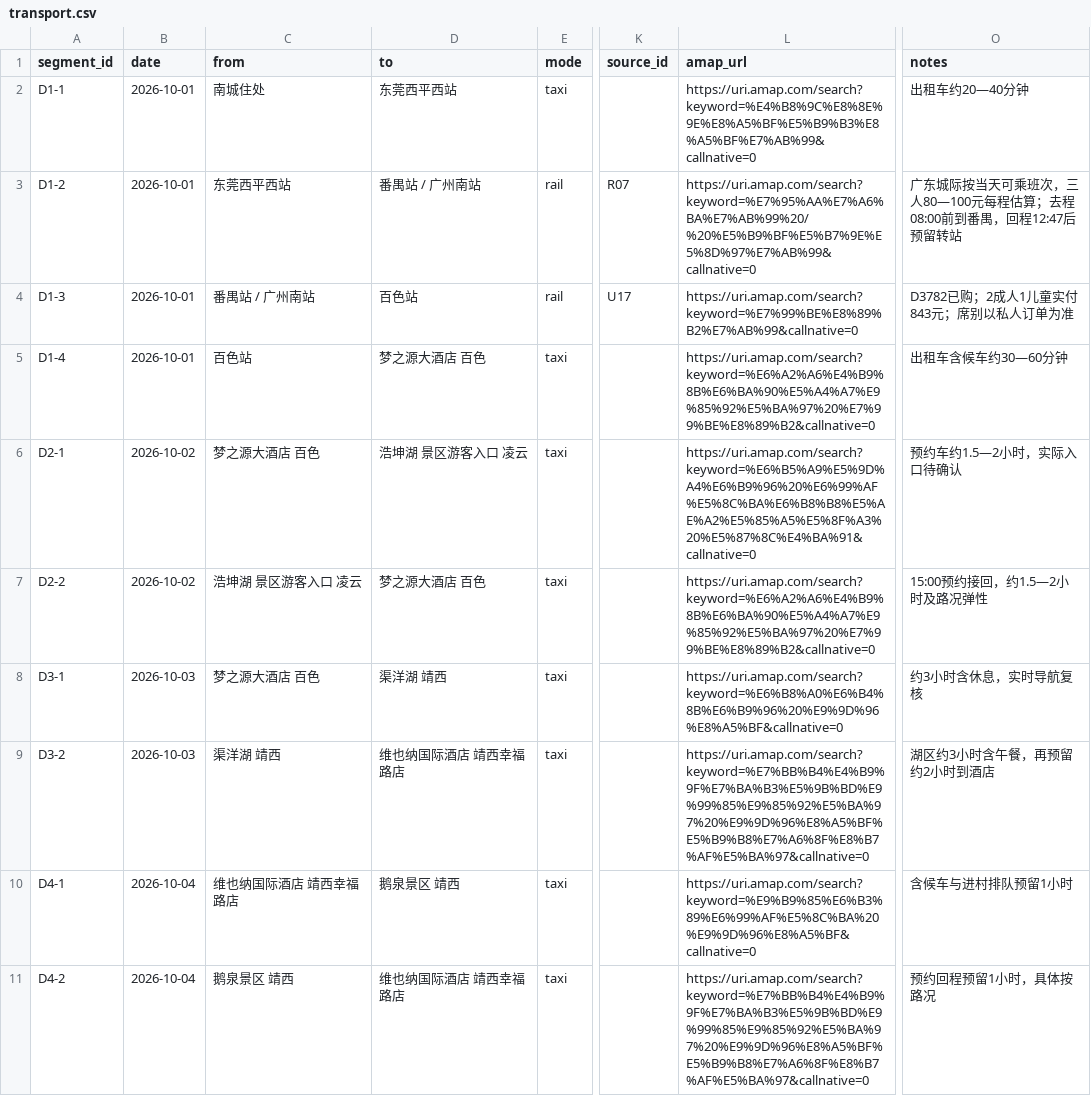
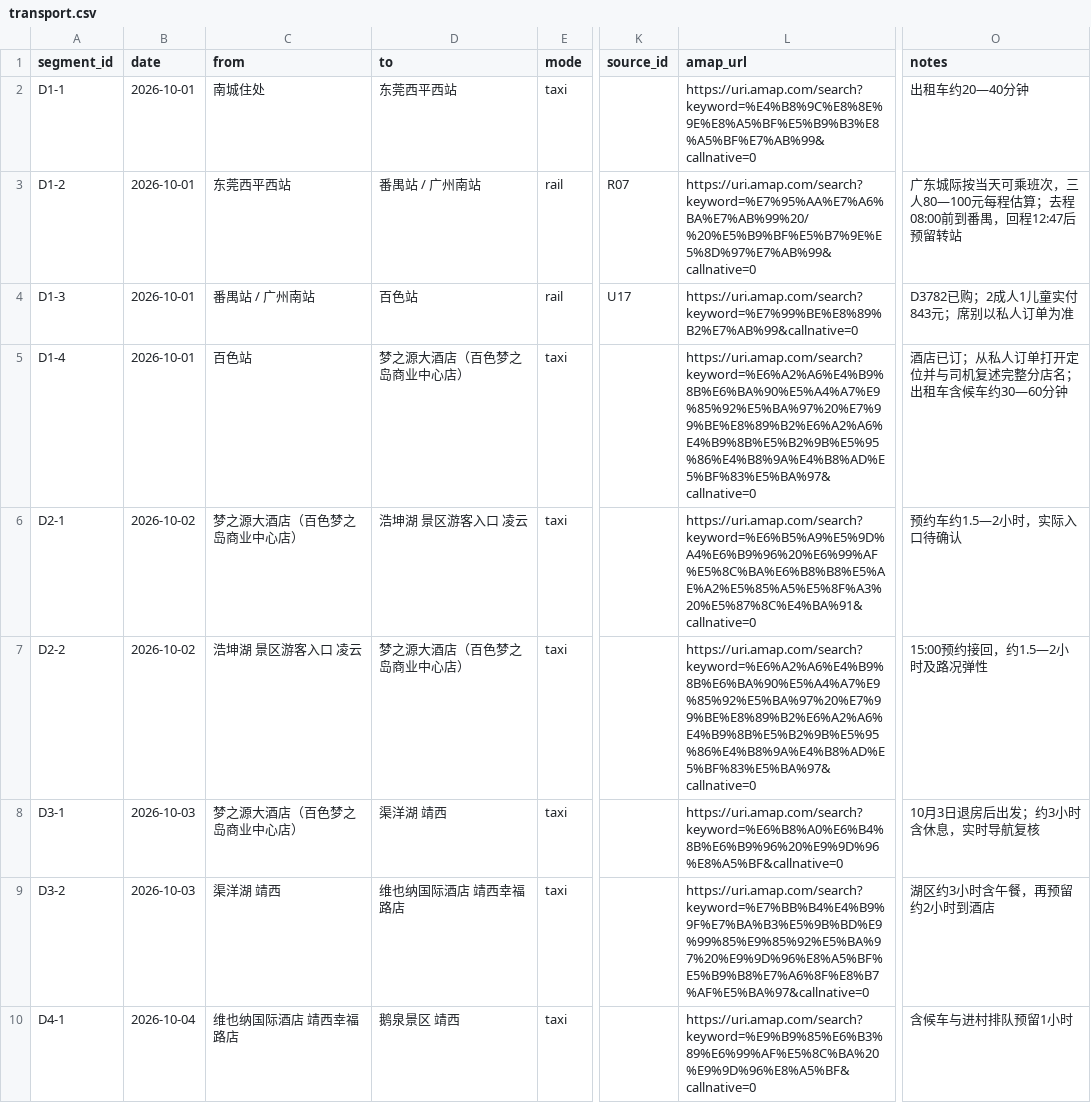
Before and after one commit to alanhsun/baise-2026-10, a CSV file: data/transport.csv, drawn as a sheet; only a part is shown, gaps mark what is left out; the shorter side is filled out with more unchanged rows; the diff names each change by its address in the sheet, - before the commit and + after, or states it on an @@ line.

```diff
--- a/data/transport.csv
+++ b/data/transport.csv
-D5 (to): 梦之源大酒店 百色
+D5 (to): 梦之源大酒店（百色梦之岛商业中心店）
-L5 (amap_url): https://uri.amap.com/search?keyword=%E6%A2%A6%E4%B9%8B%E6%BA%90%E5%A4%A7%E9%85%92%E5%BA%97%20%E7%99%BE%E8%89%B2&callnative=0
+L5 (amap_url): https://uri.amap.com/search?keyword=%E6%A2%A6%E4%B9%8B%E6%BA%90%E5%A4%A7%E9%85%92%E5%BA%97%20%E7%99%BE%E8%89%B2%E6%A2%A6%E4%B9%8B%E5%B2%9B%E5%95%86%E4%B8%9A%E4%B8%AD%E5%BF%83%E5%BA%97&callnative=0
-O5 (notes): 出租车含候车约30—60分钟
+O5 (notes): 酒店已订；从私人订单打开定位并与司机复述完整分店名；出租车含候车约30—60分钟
-C6 (from): 梦之源大酒店 百色
+C6 (from): 梦之源大酒店（百色梦之岛商业中心店）
-D7 (to): 梦之源大酒店 百色
+D7 (to): 梦之源大酒店（百色梦之岛商业中心店）
-L7 (amap_url): https://uri.amap.com/search?keyword=%E6%A2%A6%E4%B9%8B%E6%BA%90%E5%A4%A7%E9%85%92%E5%BA%97%20%E7%99%BE%E8%89%B2&callnative=0
+L7 (amap_url): https://uri.amap.com/search?keyword=%E6%A2%A6%E4%B9%8B%E6%BA%90%E5%A4%A7%E9%85%92%E5%BA%97%20%E7%99%BE%E8%89%B2%E6%A2%A6%E4%B9%8B%E5%B2%9B%E5%95%86%E4%B8%9A%E4%B8%AD%E5%BF%83%E5%BA%97&callnative=0
-C8 (from): 梦之源大酒店 百色
+C8 (from): 梦之源大酒店（百色梦之岛商业中心店）
-O8 (notes): 约3小时含休息，实时导航复核
+O8 (notes): 10月3日退房后出发；约3小时含休息，实时导航复核
```
Also changed, not shown: data/accommodation.csv, data/bookings.csv, 26 other files.
